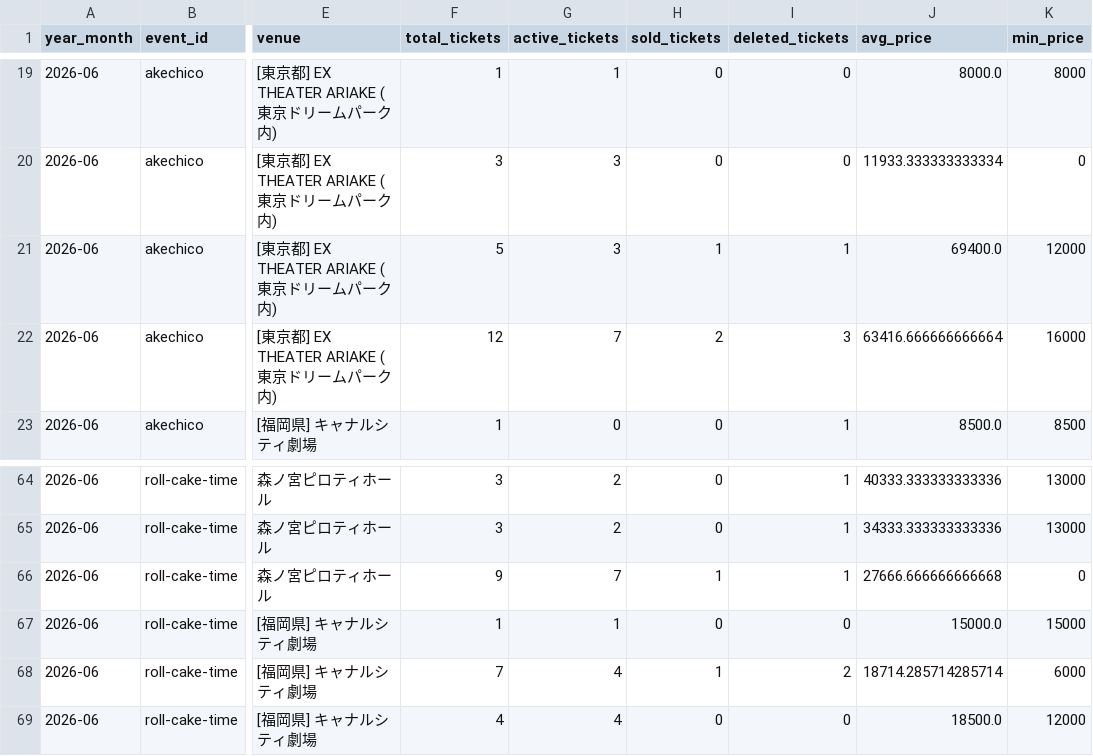
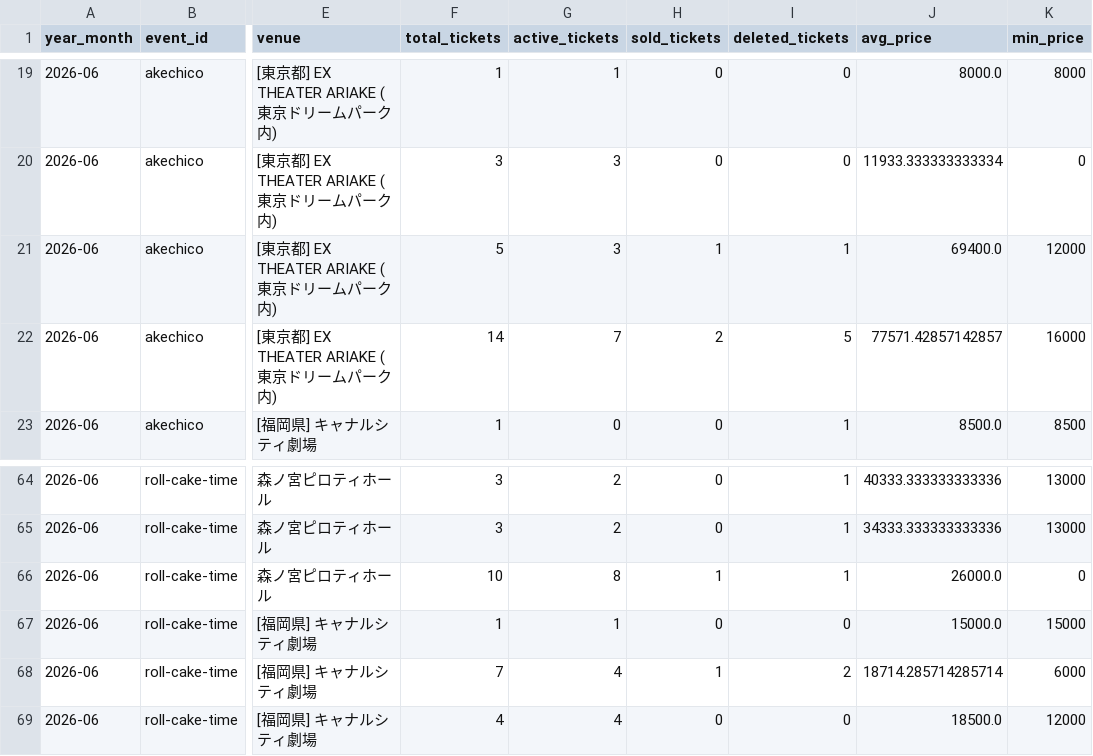
Before and after one commit to hiro8-0215/tiketen_scraping, a CSV file: data/market_snapshot/west-dot_2026-06.csv, drawn as a sheet; only a part is shown, gaps mark what is left out; the diff names each change by its address in the sheet, - before the commit and + after, or states it on an @@ line.

```diff
--- a/data/market_snapshot/west-dot_2026-06.csv
+++ b/data/market_snapshot/west-dot_2026-06.csv
-F22 (total_tickets): 12
+F22 (total_tickets): 14
-I22 (deleted_tickets): 3
+I22 (deleted_tickets): 5
-J22 (avg_price): 63416.666666666664
+J22 (avg_price): 77571.42857142857
-F66 (total_tickets): 9
+F66 (total_tickets): 10
-G66 (active_tickets): 7
+G66 (active_tickets): 8
-J66 (avg_price): 27666.666666666668
+J66 (avg_price): 26000.0
```
Also changed, not shown: data/market_snapshot/acees_2026-06.csv, data/market_snapshot/ae-group_2026-06.csv, 48 other files.
